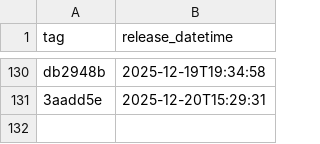
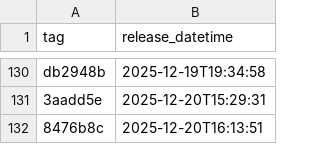
Before and after one commit to NHSDigital/eps-assist-me, a CSV file: _data/dev_deployments.csv, drawn as a sheet; only a part is shown, gaps mark what is left out.

```diff
--- a/_data/dev_deployments.csv
+++ b/_data/dev_deployments.csv
@@ -131 +131,2 @@ db2948b,2025-12-19T19:34:58
 3aadd5e,2025-12-20T15:29:31
+8476b8c,2025-12-20T16:13:51
```
Also changed, not shown: 1 other file.
